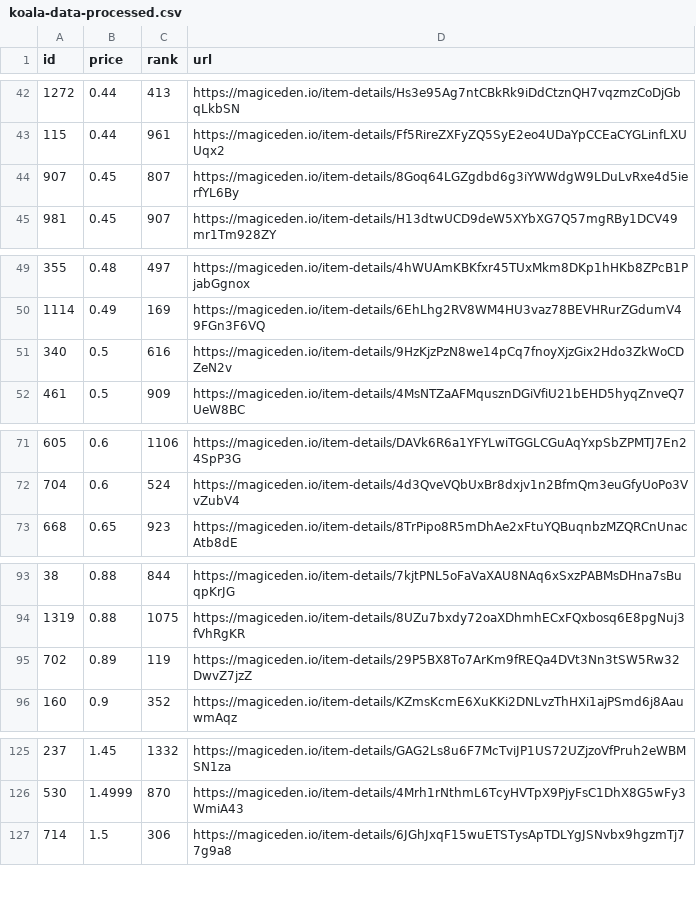
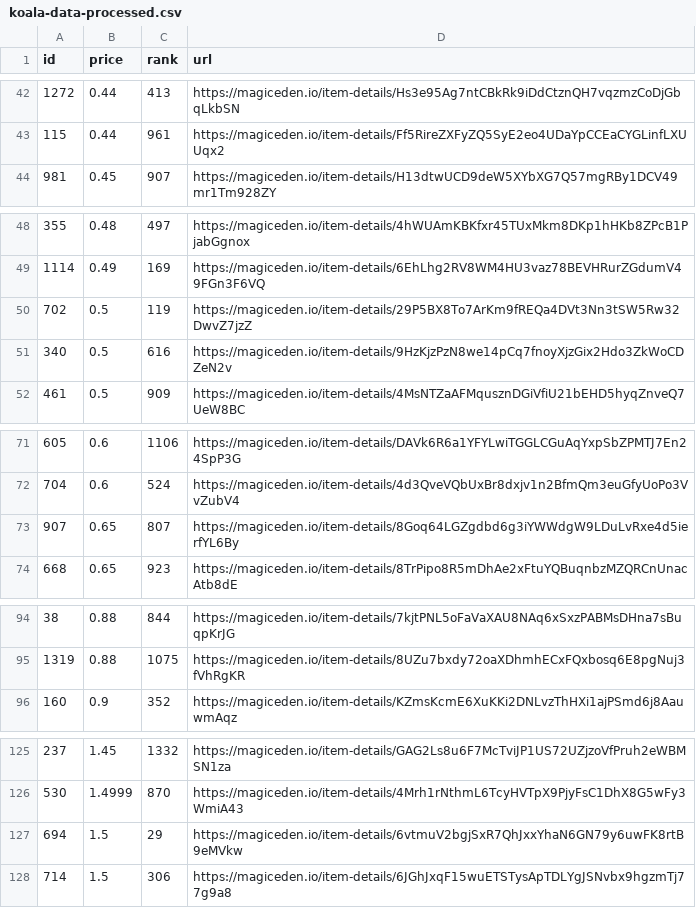
Before and after one commit to braposo/koala-monitor, a CSV file: koala-data-processed.csv, drawn as a sheet; only a part is shown, gaps mark what is left out; the diff covers the shown part only.

Commit message:
Flat: latest data (2021-11-20T05:11:13.413Z) {   "date": "2021-11-20T05:11:13.413Z",   "files": [     {       "name": "koala-data-processed.csv",       "deltaBytes": 0,       "source": "https://api-mainnet.magiceden.io/rpc/getListedNFTsByQuery?q=%7B%22%24match%22%3A%7B%22collectionSymbol%22%3A%22koala_klubhouse%22%7D%2C%22%24sort%22%3A%7B%22takerAmount%22%3A1%2C%22createdAt%22%3A-1%7D%2C%22%24skip%22%3A0%2C%22%24limit%22%3A5000%7D"     },     {       "name": "koala-top-picks.csv",       "deltaBytes": 2,       "source": "https://api-mainnet.magiceden.io/rpc/getListedNFTsByQuery?q=%7B%22%24match%22%3A%7B%22collectionSymbol%22%3A%22koala_klubhouse%22%7D%2C%22%24sort%22%3A%7B%22takerAmount%22%3A1%2C%22createdAt%22%3A-1%7D%2C%22%24skip%22%3A0%2C%22%24limit%22%3A5000%7D"     }   ] }

```diff
--- a/koala-data-processed.csv
+++ b/koala-data-processed.csv
@@ -43,3 +43,2 @@ id,price,rank,url
 115,0.44,961,https://magiceden.io/item-details/Ff5RireZXFyZQ5SyE2eo4UDaYpCCEaCYGLinfLXUUqx2
-907,0.45,807,https://magiceden.io/item-details/8Goq64LGZgdbd6g3iYWWdgW9LDuLvRxe4d5ierfYL6By
 981,0.45,907,https://magiceden.io/item-details/H13dtwUCD9deW5XYbXG7Q57mgRBy1DCV49mr1Tm928ZY
@@ -50,2 +49,3 @@ id,price,rank,url
 1114,0.49,169,https://magiceden.io/item-details/6EhLhg2RV8WM4HU3vaz78BEVHRurZGdumV49FGn3F6VQ
+702,0.5,119,https://magiceden.io/item-details/29P5BX8To7ArKm9fREQa4DVt3Nn3tSW5Rw32DwvZ7jzZ
 340,0.5,616,https://magiceden.io/item-details/9HzKjzPzN8we14pCq7fnoyXjzGix2Hdo3ZkWoCDZeN2v
@@ -72,2 +72,3 @@ id,price,rank,url
 704,0.6,524,https://magiceden.io/item-details/4d3QveVQbUxBr8dxjv1n2BfmQm3euGfyUoPo3VvZubV4
+907,0.65,807,https://magiceden.io/item-details/8Goq64LGZgdbd6g3iYWWdgW9LDuLvRxe4d5ierfYL6By
 668,0.65,923,https://magiceden.io/item-details/8TrPipo8R5mDhAe2xFtuYQBuqnbzMZQRCnUnacAtb8dE
@@ -94,3 +95,2 @@ id,price,rank,url
 1319,0.88,1075,https://magiceden.io/item-details/8UZu7bxdy72oaXDhmhECxFQxbosq6E8pgNuj3fVhRgKR
-702,0.89,119,https://magiceden.io/item-details/29P5BX8To7ArKm9fREQa4DVt3Nn3tSW5Rw32DwvZ7jzZ
 160,0.9,352,https://magiceden.io/item-details/KZmsKcmE6XuKKi2DNLvzThHXi1ajPSmd6j8AauwmAqz
@@ -126,2 +126,3 @@ id,price,rank,url
 530,1.4999,870,https://magiceden.io/item-details/4Mrh1rNthmL6TcyHVTpX9PjyFsC1DhX8G5wFy3WmiA43
+694,1.5,29,https://magiceden.io/item-details/6vtmuV2bgjSxR7QhJxxYhaN6GN79y6uwFK8rtB9eMVkw
 714,1.5,306,https://magiceden.io/item-details/6JGhJxqF15wuETSTysApTDLYgJSNvbx9hgzmTj77g9a8
```
Also changed, not shown: 1 removed row elsewhere in this file, koala-top-picks.csv.
